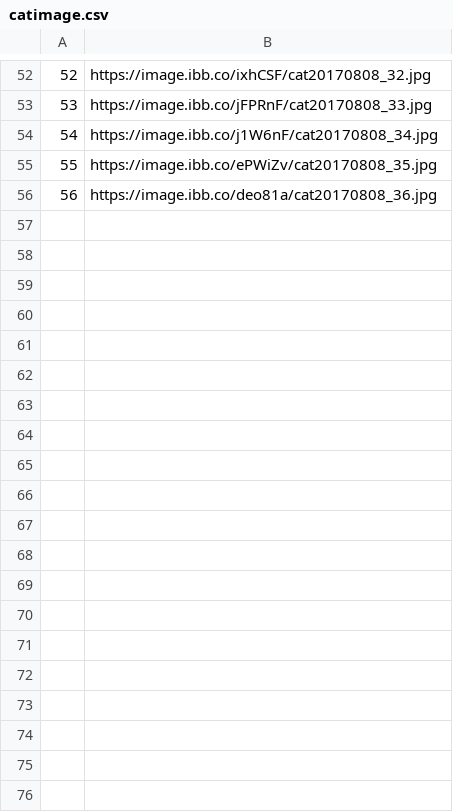
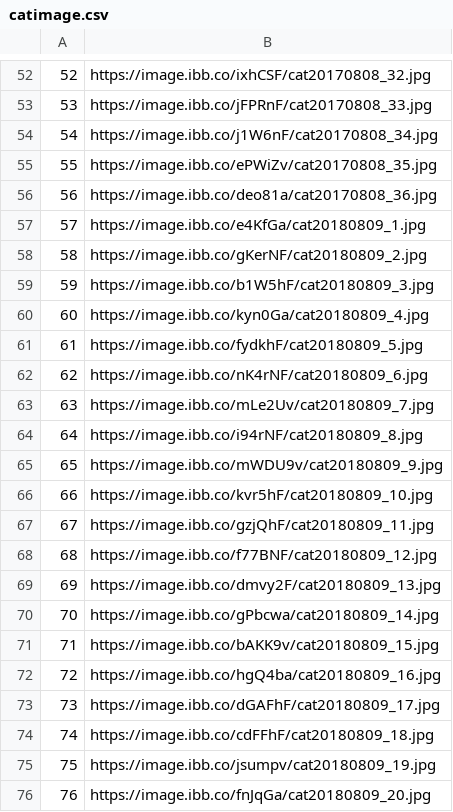
Before and after one commit to mekomlusa/Mlusa-cat-bot, a CSV file: catimage.csv, drawn as a sheet; only a part is shown, gaps mark what is left out; the diff covers the shown part only; the diff names each change by its address in the sheet, - before the commit and + after, or states it on an @@ line.

Commit message:
image library update

```diff
--- a/catimage.csv
+++ b/catimage.csv
+row 57: 57 | https://image.ibb.co/e4KfGa/cat20180809_1.jpg
+row 58: 58 | https://image.ibb.co/gKerNF/cat20180809_2.jpg
+row 59: 59 | https://image.ibb.co/b1W5hF/cat20180809_3.jpg
+row 60: 60 | https://image.ibb.co/kyn0Ga/cat20180809_4.jpg
+row 61: 61 | https://image.ibb.co/fydkhF/cat20180809_5.jpg
+row 62: 62 | https://image.ibb.co/nK4rNF/cat20180809_6.jpg
+row 63: 63 | https://image.ibb.co/mLe2Uv/cat20180809_7.jpg
+row 64: 64 | https://image.ibb.co/i94rNF/cat20180809_8.jpg
+row 65: 65 | https://image.ibb.co/mWDU9v/cat20180809_9.jpg
+row 66: 66 | https://image.ibb.co/kvr5hF/cat20180809_10.jpg
+row 67: 67 | https://image.ibb.co/gzjQhF/cat20180809_11.jpg
+row 68: 68 | https://image.ibb.co/f77BNF/cat20180809_12.jpg
+row 69: 69 | https://image.ibb.co/dmvy2F/cat20180809_13.jpg
+row 70: 70 | https://image.ibb.co/gPbcwa/cat20180809_14.jpg
+row 71: 71 | https://image.ibb.co/bAKK9v/cat20180809_15.jpg
+row 72: 72 | https://image.ibb.co/hgQ4ba/cat20180809_16.jpg
+row 73: 73 | https://image.ibb.co/dGAFhF/cat20180809_17.jpg
+row 74: 74 | https://image.ibb.co/cdFFhF/cat20180809_18.jpg
+row 75: 75 | https://image.ibb.co/jsumpv/cat20180809_19.jpg
+row 76: 76 | https://image.ibb.co/fnJqGa/cat20180809_20.jpg
```
Also changed, not shown: 14 added rows elsewhere in this file.
